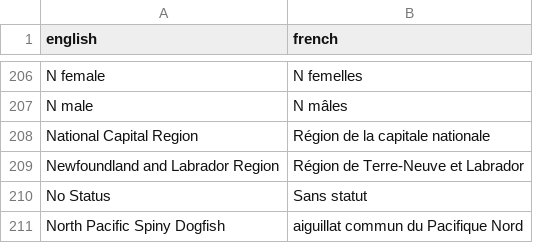
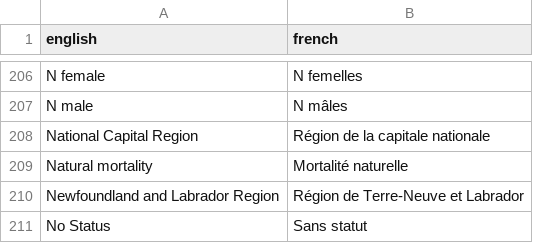
Before and after one commit to pbs-assess/rosettafish, a CSV file: data-raw/terms.csv, drawn as a sheet; only a part is shown, gaps mark what is left out; the shorter side is filled out with more unchanged rows; the diff names each change by its address in the sheet, - before the commit and + after, or states it on an @@ line.

Commit message:
adding natural mortality

```diff
--- a/data-raw/terms.csv
+++ b/data-raw/terms.csv
+row 209: Natural mortality | Mortalité naturelle
```
Also changed, not shown: 1 other file.
